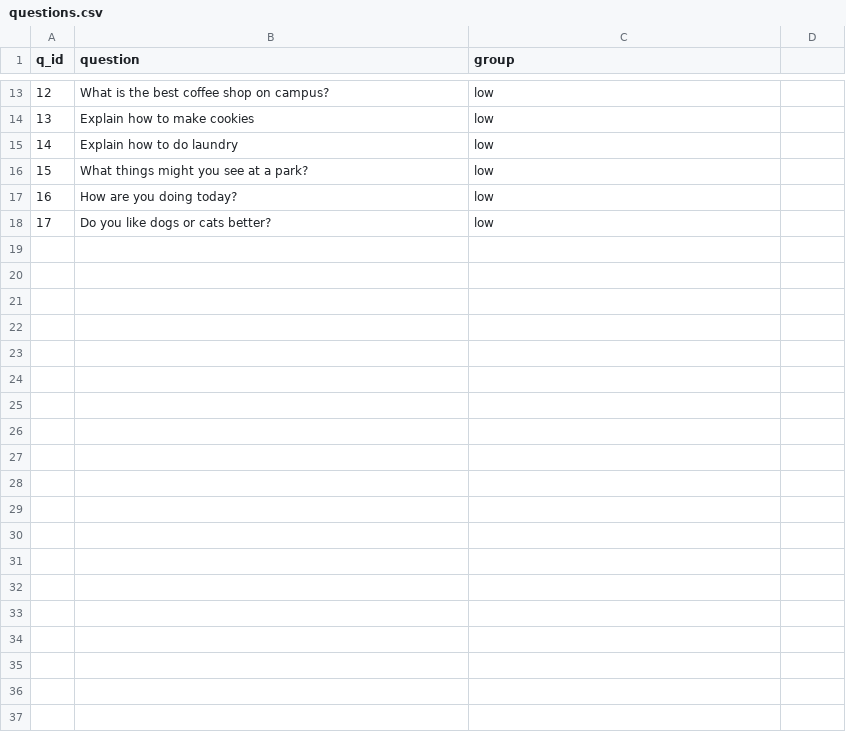
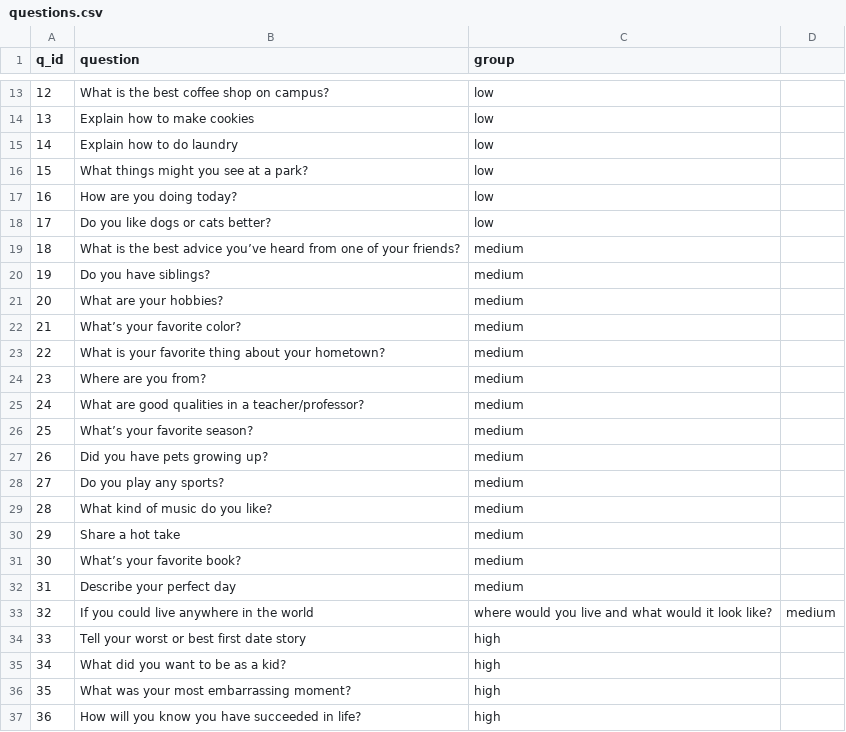
Before and after one commit to aaltenhof/self_disclosure, a CSV file: questions.csv, drawn as a sheet; only a part is shown, gaps mark what is left out; the diff covers the shown part only; the diff names each change by its address in the sheet, - before the commit and + after, or states it on an @@ line.

Commit message:
Update questions.csv

```diff
--- a/questions.csv
+++ b/questions.csv
+row 19: 18 | What is the best advice you’ve heard from one of your friends? | medium
+row 20: 19 | Do you have siblings? | medium
+row 21: 20 | What are your hobbies? | medium
+row 22: 21 | What’s your favorite color? | medium
+row 23: 22 | What is your favorite thing about your hometown? | medium
+row 24: 23 | Where are you from? | medium
+row 25: 24 | What are good qualities in a teacher/professor? | medium
+row 26: 25 | What’s your favorite season? | medium
+row 27: 26 | Did you have pets growing up? | medium
+row 28: 27 | Do you play any sports? | medium
+row 29: 28 | What kind of music do you like? | medium
+row 30: 29 | Share a hot take | medium
+row 31: 30 | What’s your favorite book? | medium
+row 32: 31 | Describe your perfect day | medium
+row 33: 32 | If you could live anywhere in the world | where would you live and what would it look like? | medium
+row 34: 33 | Tell your worst or best first date story | high
+row 35: 34 | What did you want to be as a kid? | high
+row 36: 35 | What was your most embarrassing moment? | high
+row 37: 36 | How will you know you have succeeded in life? | high
```
Also changed, not shown: 13 added rows elsewhere in this file.
